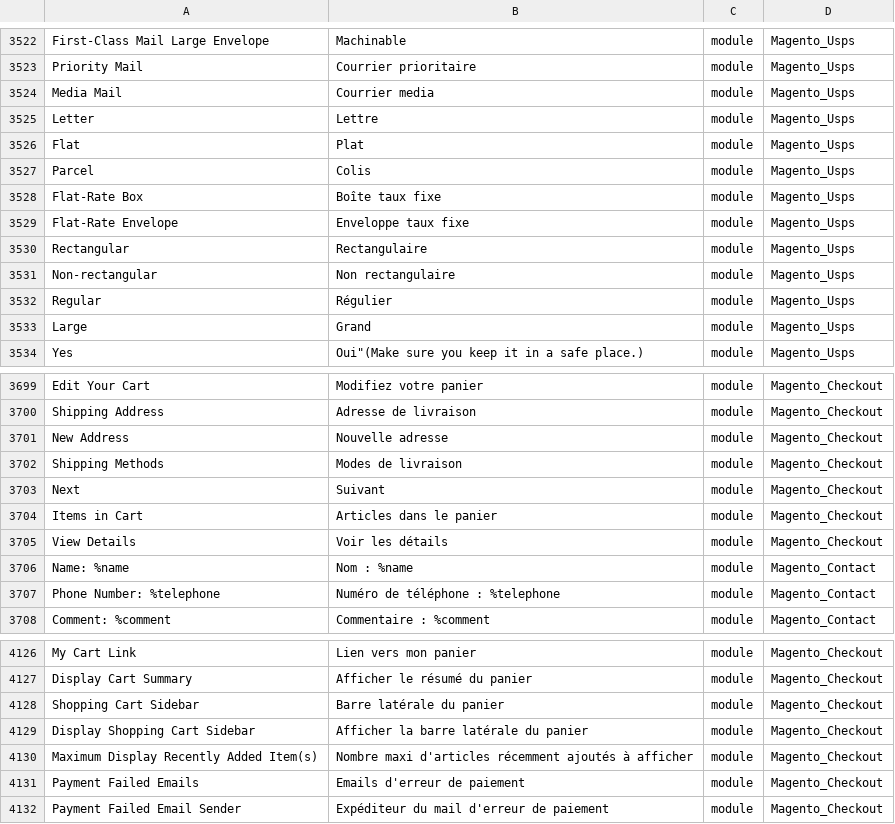
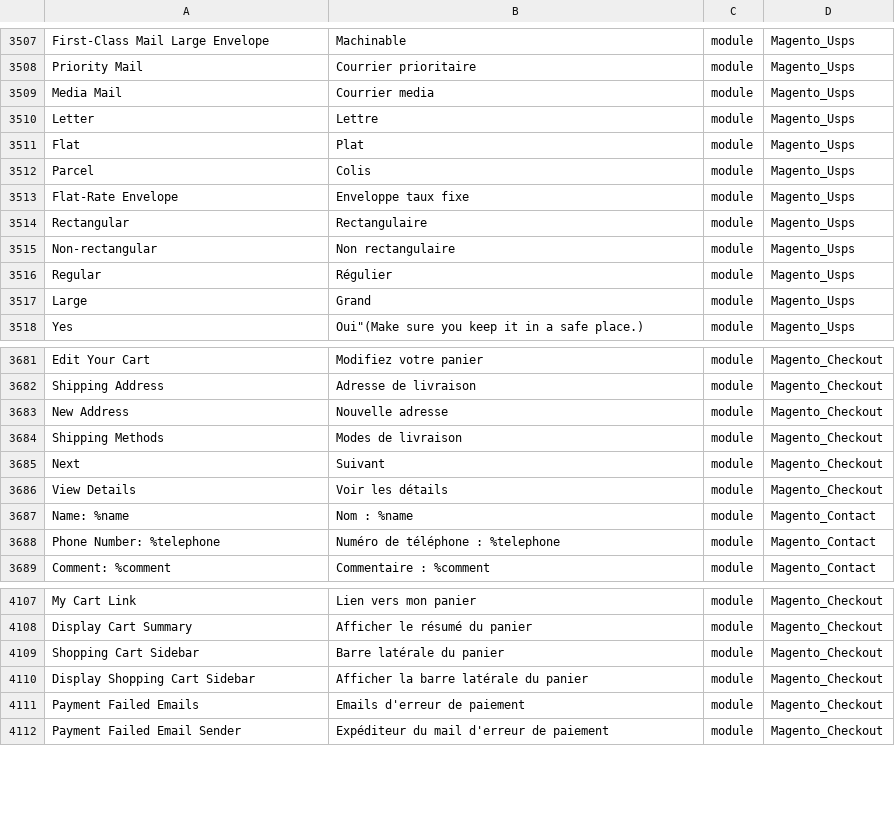
Before and after one commit to adexos/language_fr_fr, a CSV file: fr_FR.csv, drawn as a sheet; only a part is shown, gaps mark what is left out; removed rows and columns are numbered as before the commit, all else as after; the diff covers the shown part only; the diff names each change by its address in the sheet, - before the commit and + after, or states it on an @@ line.

```diff
--- a/fr_FR.csv
+++ b/fr_FR.csv
-row 3528: Flat-Rate Box | Boîte taux fixe | module | Magento_Usps
-row 3704: Items in Cart | Articles dans le panier | module | Magento_Checkout
-row 4130: Maximum Display Recently Added Item(s) | Nombre maxi d'articles récemment ajoutés à afficher | module | Magento_Checkout
```
Also changed, not shown: 1 added row and 18 removed rows elsewhere in this file, 1 other file.
